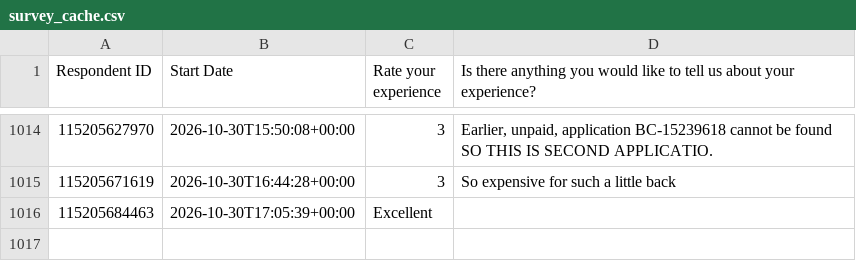
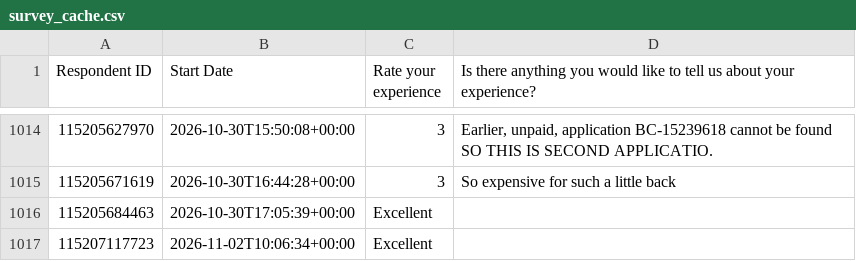
Before and after one commit to NidaAzizMirza/BCFeedback_dashboard, a CSV file: data/survey_cache.csv, drawn as a sheet; only a part is shown, gaps mark what is left out; the diff names each change by its address in the sheet, - before the commit and + after, or states it on an @@ line.

```diff
--- a/data/survey_cache.csv
+++ b/data/survey_cache.csv
+row 1017: 115207117723 | 2026-11-02T10:06:34+00:00 | Excellent
```
Also changed, not shown: 1 other file.
